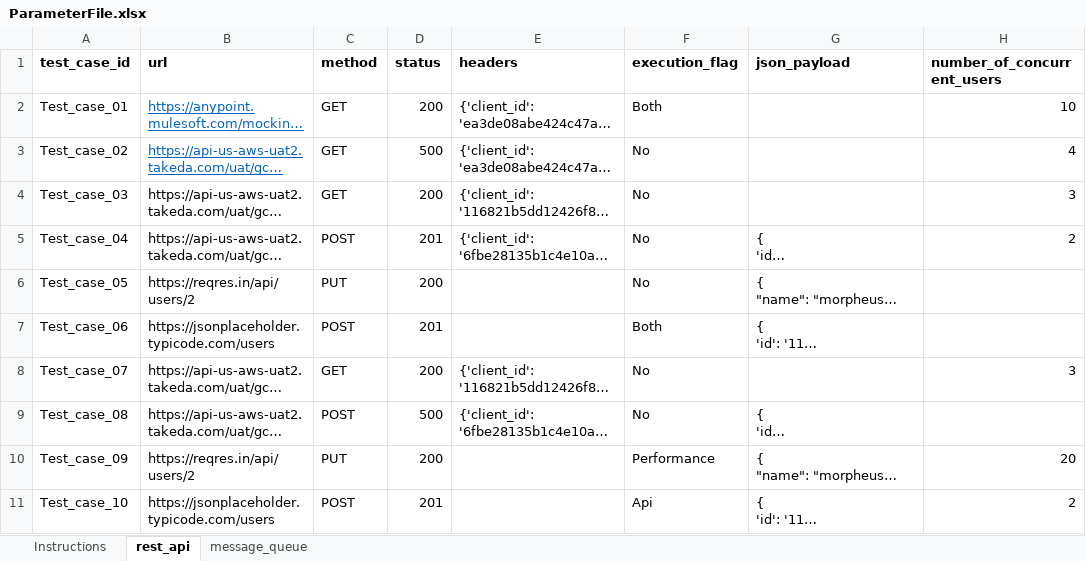
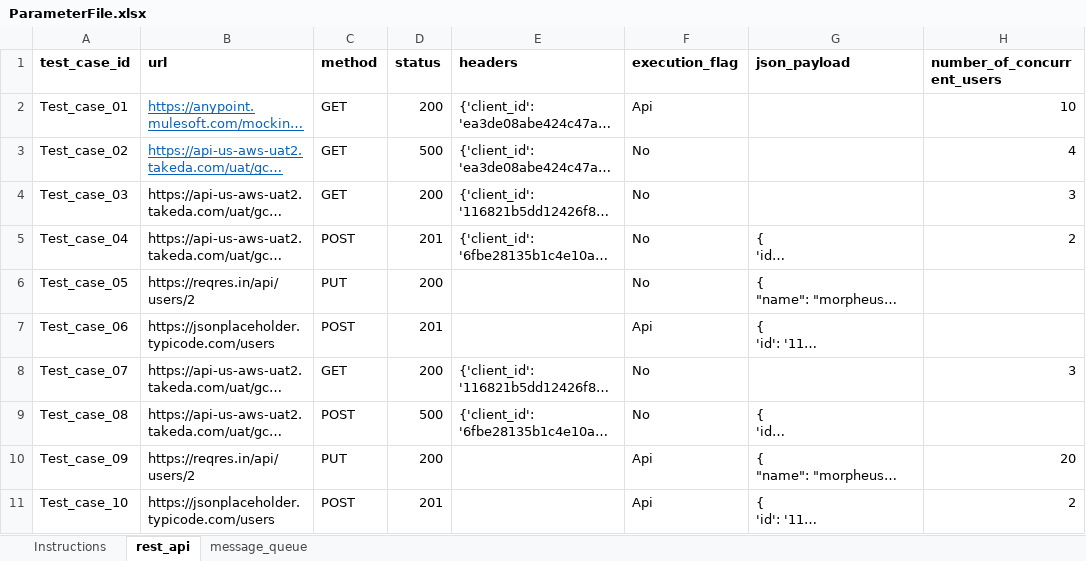
Before and after one commit to tushar-lakhe/Smart-API-Automation, an Excel workbook: IdeaProjects/ParameterFile.xlsx, sheet rest_api, drawn as a sheet; only a part is shown; long unchanged cells end in …; values as stored, in another font and other column widths than the file's, no borders; the diff names each change by its address in the sheet, - before the commit and + after, or states it on an @@ line.

Commit message:
Add files via upload

```diff
--- a/IdeaProjects/ParameterFile.xlsx (sheet rest_api)
+++ b/IdeaProjects/ParameterFile.xlsx (sheet rest_api)
-F2 (execution_flag): Both
+F2 (execution_flag): Api
-F7 (execution_flag): Both
+F7 (execution_flag): Api
-F10 (execution_flag): Performance
+F10 (execution_flag): Api
```
